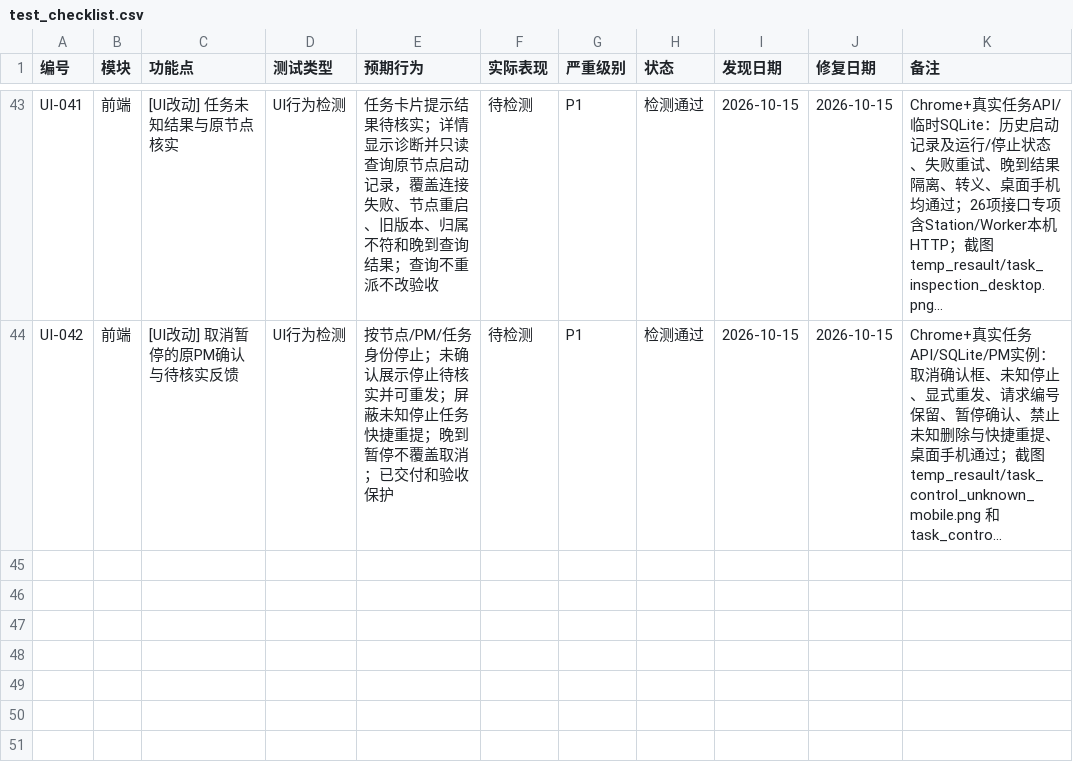
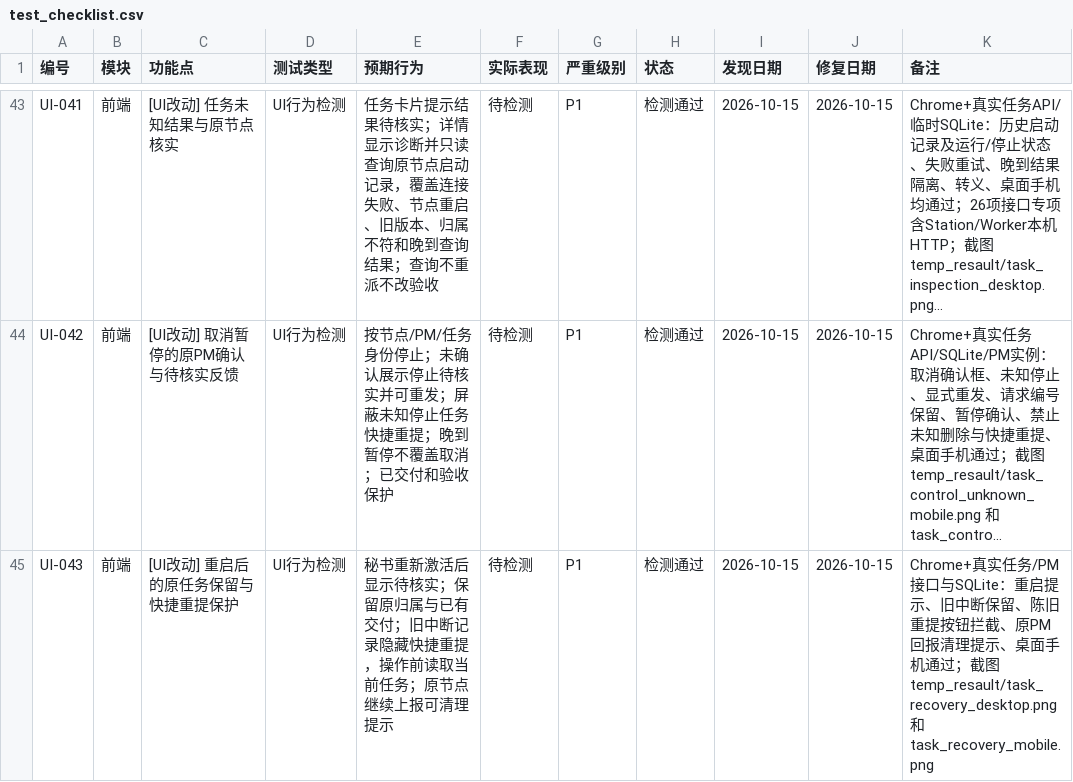
Before and after one commit to targalian/Personal-distributed-workstation, a CSV file: test_bug/test_checklist.csv, drawn as a sheet; only a part is shown, gaps mark what is left out; long unchanged cells end in …; the diff names each change by its address in the sheet, - before the commit and + after, or states it on an @@ line.

Commit message:
fix(pm): preserve original task ownership across secretary restart

```diff
--- a/test_bug/test_checklist.csv
+++ b/test_bug/test_checklist.csv
+row 45: UI-043 | 前端 | [UI改动] 重启后的原任务保留与快捷重提保护 | UI行为检测 | 秘书重新激活后显示待核实；保留原归属与已有交付；旧中断记录隐藏快捷重提，操作前读取当前任务；原节点继续上报可清理提示 | 待检测 | P1 | 检测通过 | 2026-10-15 | 2026-10-15 | Chrome+真实任务/PM接口与SQLite：重启提示、旧中断保留、陈旧重提按钮拦截、原PM回报清理提示、桌面手机通过；截图 temp_resault/task_recovery_desktop.png 和 task_recovery_mobile.png
```
Also changed, not shown: 15 other files.
